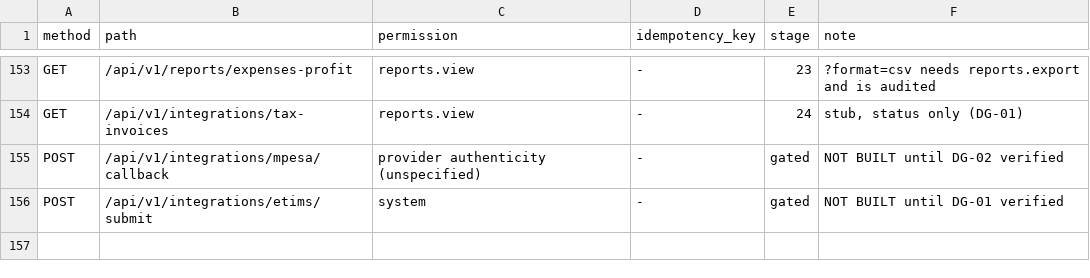
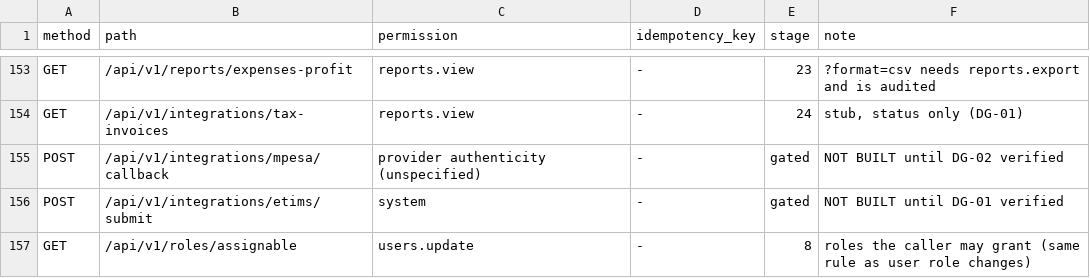
Before and after one commit to MboyaDan/zuscar_backend, a CSV file: docs/api/routes.csv, drawn as a sheet; only a part is shown, gaps mark what is left out; the diff names each change by its address in the sheet, - before the commit and + after, or states it on an @@ line.

Commit message:
feat(roles): list the roles a caller may grant [AC-10, AC-11]

```diff
--- a/docs/api/routes.csv
+++ b/docs/api/routes.csv
+row 157: GET | /api/v1/roles/assignable | users.update | - | 8 | roles the caller may grant (same rule as user role changes)
```
Also changed, not shown: 6 other files.
